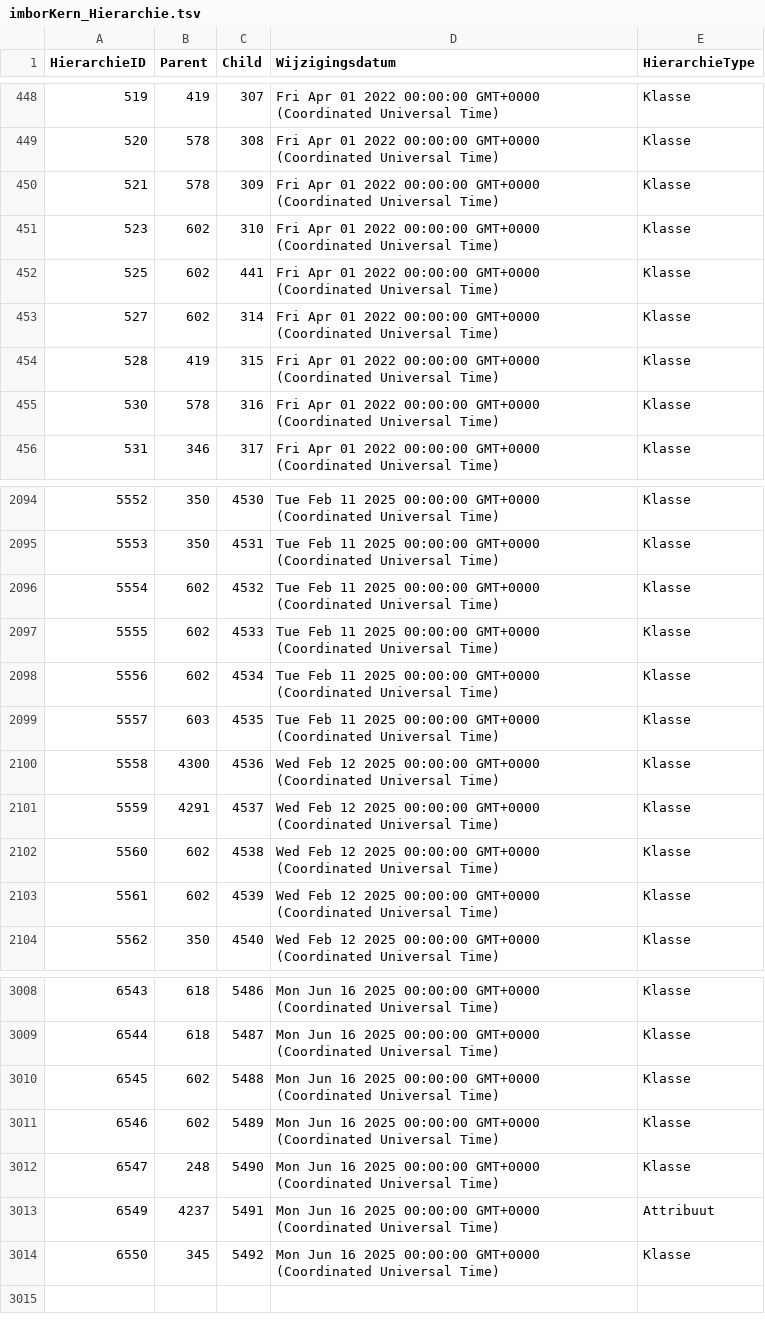
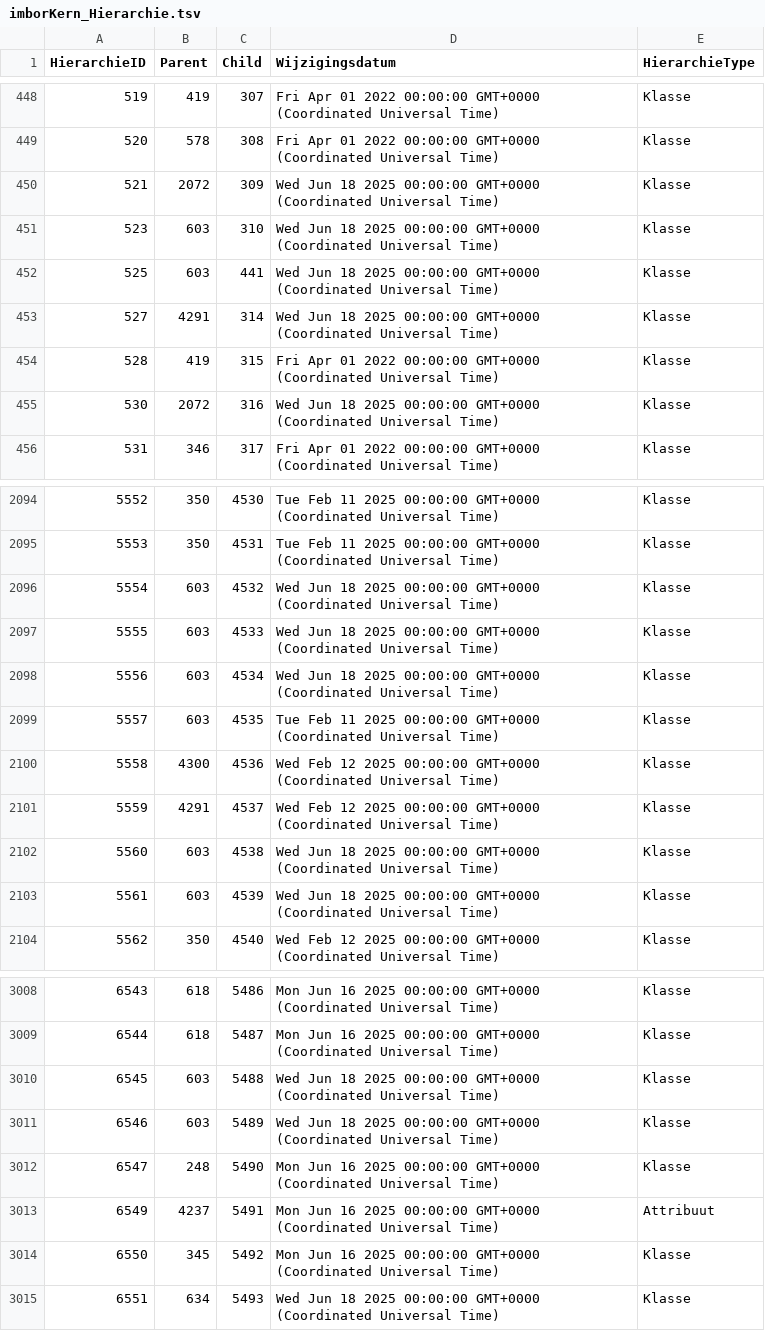
Before and after one commit to Stichting-CROW/imbor-development, a TSV file: data/tsv/imborKern_Hierarchie.tsv, drawn as a sheet; only a part is shown, gaps mark what is left out; the diff covers the shown part only.

```diff
--- a/data/tsv/imborKern_Hierarchie.tsv
+++ b/data/tsv/imborKern_Hierarchie.tsv
@@ -449,8 +449,8 @@ HierarchieID	Parent	Child	Wijzigingsdatum	HierarchieType
 520	578	308	Fri Apr 01 2022 00:00:00 GMT+0000 (Coordinated Universal Time)	Klasse
-521	578	309	Fri Apr 01 2022 00:00:00 GMT+0000 (Coordinated Universal Time)	Klasse
-523	602	310	Fri Apr 01 2022 00:00:00 GMT+0000 (Coordinated Universal Time)	Klasse
-525	602	441	Fri Apr 01 2022 00:00:00 GMT+0000 (Coordinated Universal Time)	Klasse
-527	602	314	Fri Apr 01 2022 00:00:00 GMT+0000 (Coordinated Universal Time)	Klasse
+521	2072	309	Wed Jun 18 2025 00:00:00 GMT+0000 (Coordinated Universal Time)	Klasse
+523	603	310	Wed Jun 18 2025 00:00:00 GMT+0000 (Coordinated Universal Time)	Klasse
+525	603	441	Wed Jun 18 2025 00:00:00 GMT+0000 (Coordinated Universal Time)	Klasse
+527	4291	314	Wed Jun 18 2025 00:00:00 GMT+0000 (Coordinated Universal Time)	Klasse
 528	419	315	Fri Apr 01 2022 00:00:00 GMT+0000 (Coordinated Universal Time)	Klasse
-530	578	316	Fri Apr 01 2022 00:00:00 GMT+0000 (Coordinated Universal Time)	Klasse
+530	2072	316	Wed Jun 18 2025 00:00:00 GMT+0000 (Coordinated Universal Time)	Klasse
 531	346	317	Fri Apr 01 2022 00:00:00 GMT+0000 (Coordinated Universal Time)	Klasse
@@ -2095,5 +2095,5 @@ HierarchieID	Parent	Child	Wijzigingsdatum	HierarchieType
 5553	350	4531	Tue Feb 11 2025 00:00:00 GMT+0000 (Coordinated Universal Time)	Klasse
-5554	602	4532	Tue Feb 11 2025 00:00:00 GMT+0000 (Coordinated Universal Time)	Klasse
-5555	602	4533	Tue Feb 11 2025 00:00:00 GMT+0000 (Coordinated Universal Time)	Klasse
-5556	602	4534	Tue Feb 11 2025 00:00:00 GMT+0000 (Coordinated Universal Time)	Klasse
+5554	603	4532	Wed Jun 18 2025 00:00:00 GMT+0000 (Coordinated Universal Time)	Klasse
+5555	603	4533	Wed Jun 18 2025 00:00:00 GMT+0000 (Coordinated Universal Time)	Klasse
+5556	603	4534	Wed Jun 18 2025 00:00:00 GMT+0000 (Coordinated Universal Time)	Klasse
 5557	603	4535	Tue Feb 11 2025 00:00:00 GMT+0000 (Coordinated Universal Time)	Klasse
@@ -2101,4 +2101,4 @@ HierarchieID	Parent	Child	Wijzigingsdatum	HierarchieType
 5559	4291	4537	Wed Feb 12 2025 00:00:00 GMT+0000 (Coordinated Universal Time)	Klasse
-5560	602	4538	Wed Feb 12 2025 00:00:00 GMT+0000 (Coordinated Universal Time)	Klasse
-5561	602	4539	Wed Feb 12 2025 00:00:00 GMT+0000 (Coordinated Universal Time)	Klasse
+5560	603	4538	Wed Jun 18 2025 00:00:00 GMT+0000 (Coordinated Universal Time)	Klasse
+5561	603	4539	Wed Jun 18 2025 00:00:00 GMT+0000 (Coordinated Universal Time)	Klasse
 5562	350	4540	Wed Feb 12 2025 00:00:00 GMT+0000 (Coordinated Universal Time)	Klasse
@@ -3009,4 +3009,4 @@ HierarchieID	Parent	Child	Wijzigingsdatum	HierarchieType
 6544	618	5487	Mon Jun 16 2025 00:00:00 GMT+0000 (Coordinated Universal Time)	Klasse
-6545	602	5488	Mon Jun 16 2025 00:00:00 GMT+0000 (Coordinated Universal Time)	Klasse
-6546	602	5489	Mon Jun 16 2025 00:00:00 GMT+0000 (Coordinated Universal Time)	Klasse
+6545	603	5488	Wed Jun 18 2025 00:00:00 GMT+0000 (Coordinated Universal Time)	Klasse
+6546	603	5489	Wed Jun 18 2025 00:00:00 GMT+0000 (Coordinated Universal Time)	Klasse
 6547	248	5490	Mon Jun 16 2025 00:00:00 GMT+0000 (Coordinated Universal Time)	Klasse
@@ -3014 +3014,2 @@ HierarchieID	Parent	Child	Wijzigingsdatum	HierarchieType
 6550	345	5492	Mon Jun 16 2025 00:00:00 GMT+0000 (Coordinated Universal Time)	Klasse
+6551	634	5493	Wed Jun 18 2025 00:00:00 GMT+0000 (Coordinated Universal Time)	Klasse
```
Also changed, not shown: 45 edited cells elsewhere in this file, data/tsv/A.tsv, data/tsv/imborKern_HierarchieElementen.tsv, 5 other files.
